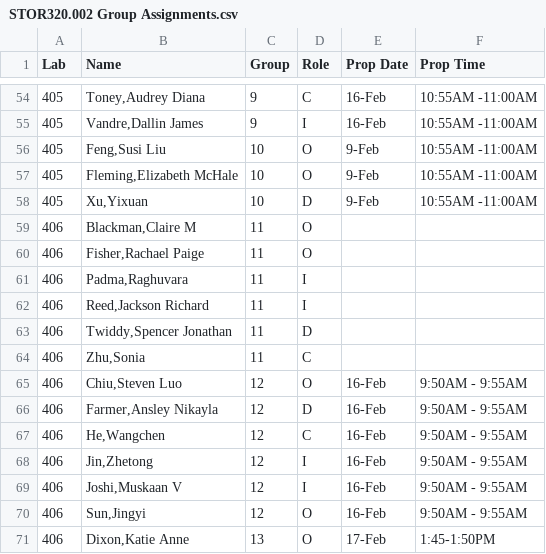
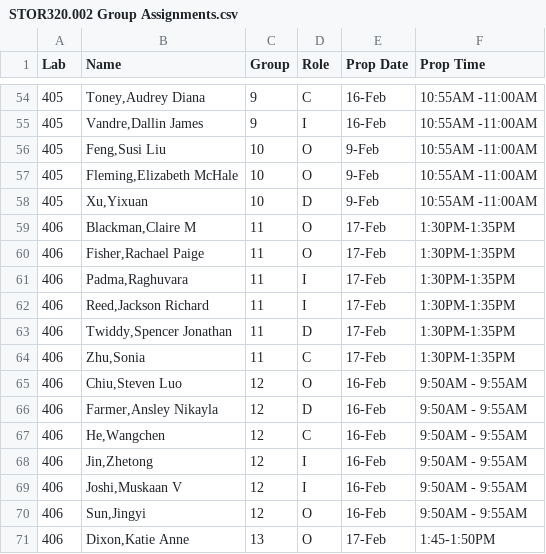
Before and after one commit to SuperMarioGiacomazzo/STOR320_WEBSITE, a CSV file: Group Assignments/STOR320.002 Group Assignments.csv, drawn as a sheet; only a part is shown, gaps mark what is left out.

```diff
--- a/Group Assignments/STOR320.002 Group Assignments.csv
+++ b/Group Assignments/STOR320.002 Group Assignments.csv
@@ -58,8 +58,8 @@ Lab,Name,Group,Role,Prop Date,Prop Time
 405,"Xu,Yixuan",10,D,9-Feb,10:55AM -11:00AM
-406,"Blackman,Claire M",11,O,,
-406,"Fisher,Rachael Paige",11,O,,
-406,"Padma,Raghuvara",11,I,,
-406,"Reed,Jackson Richard",11,I,,
-406,"Twiddy,Spencer Jonathan",11,D,,
-406,"Zhu,Sonia",11,C,,
+406,"Blackman,Claire M",11,O,17-Feb,1:30PM-1:35PM
+406,"Fisher,Rachael Paige",11,O,17-Feb,1:30PM-1:35PM
+406,"Padma,Raghuvara",11,I,17-Feb,1:30PM-1:35PM
+406,"Reed,Jackson Richard",11,I,17-Feb,1:30PM-1:35PM
+406,"Twiddy,Spencer Jonathan",11,D,17-Feb,1:30PM-1:35PM
+406,"Zhu,Sonia",11,C,17-Feb,1:30PM-1:35PM
 406,"Chiu,Steven Luo",12,O,16-Feb,9:50AM - 9:55AM
```
Also changed, not shown: 2 other files.
